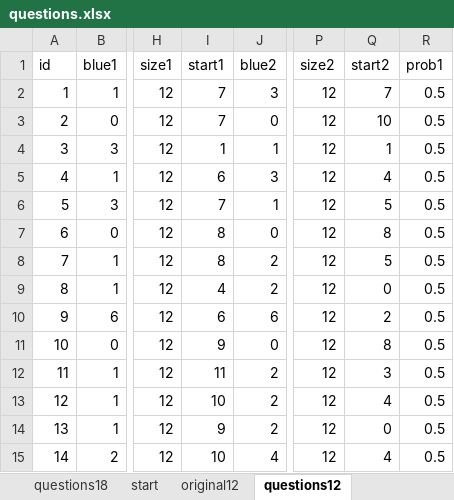
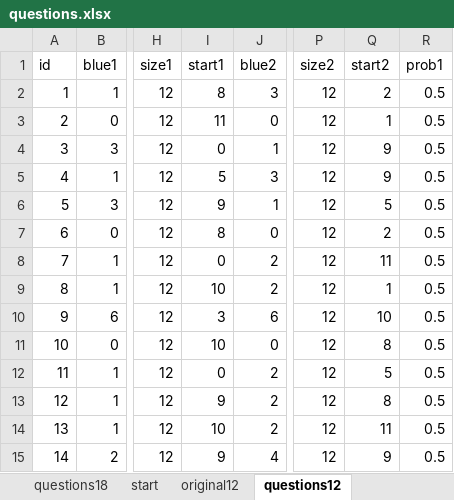
Before and after one commit to mlzzr/cf_iia, an Excel workbook: cf_strategy/questions.xlsx, sheet questions12, drawn as a sheet; only a part is shown, gaps mark what is left out; values as stored, in another font and other column widths than the file's, no borders; the diff names each change by its address in the sheet, - before the commit and + after, or states it on an @@ line.

```diff
--- a/cf_strategy/questions.xlsx (sheet questions12)
+++ b/cf_strategy/questions.xlsx (sheet questions12)
-I2 (start1): 7
+I2 (start1): 8
-Q2 (start2): 7
+Q2 (start2): 2
-I3 (start1): 7
+I3 (start1): 11
-Q3 (start2): 10
+Q3 (start2): 1
-I4 (start1): 1
+I4 (start1): 0
-Q4 (start2): 1
+Q4 (start2): 9
-I5 (start1): 6
+I5 (start1): 5
-Q5 (start2): 4
+Q5 (start2): 9
-I6 (start1): 7
+I6 (start1): 9
-Q7 (start2): 8
+Q7 (start2): 2
-I8 (start1): 8
+I8 (start1): 0
-Q8 (start2): 5
+Q8 (start2): 11
-I9 (start1): 4
+I9 (start1): 10
-Q9 (start2): 0
+Q9 (start2): 1
-I10 (start1): 6
+I10 (start1): 3
-Q10 (start2): 2
+Q10 (start2): 10
-I11 (start1): 9
+I11 (start1): 10
-I12 (start1): 11
+I12 (start1): 0
-Q12 (start2): 3
+Q12 (start2): 5
-I13 (start1): 10
+I13 (start1): 9
-Q13 (start2): 4
+Q13 (start2): 8
-I14 (start1): 9
+I14 (start1): 10
-Q14 (start2): 0
+Q14 (start2): 11
-I15 (start1): 10
+I15 (start1): 9
-Q15 (start2): 4
+Q15 (start2): 9
```
Also changed, not shown: sheet start, formulas that keep their value, 11 other files.
